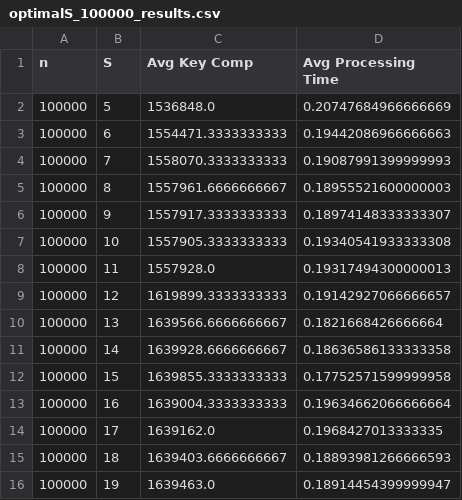
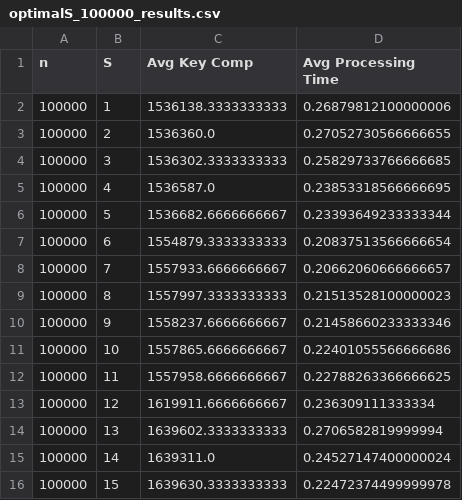
Before and after one commit to jdengoh/SC2001, a CSV file: Integration of Mergesort and Insertion Sort/csv_files/optimalS_100000_results.csv, drawn as a sheet.

```diff
--- a/Integration of Mergesort and Insertion Sort/csv_files/optimalS_100000_results.csv
+++ b/Integration of Mergesort and Insertion Sort/csv_files/optimalS_100000_results.csv
@@ -1,16 +1,16 @@
 n,S,Avg Key Comp,Avg Processing Time
-100000,5,1536848.0,0.20747684966666669
-100000,6,1554471.3333333333,0.19442086966666663
-100000,7,1558070.3333333333,0.19087991399999993
-100000,8,1557961.6666666667,0.18955521600000003
-100000,9,1557917.3333333333,0.18974148333333307
-100000,10,1557905.3333333333,0.19340541933333308
-100000,11,1557928.0,0.19317494300000013
-100000,12,1619899.3333333333,0.19142927066666657
-100000,13,1639566.6666666667,0.1821668426666664
-100000,14,1639928.6666666667,0.18636586133333358
-100000,15,1639855.3333333333,0.17752571599999958
-100000,16,1639004.3333333333,0.19634662066666664
-100000,17,1639162.0,0.1968427013333335
-100000,18,1639403.6666666667,0.18893981266666593
-100000,19,1639463.0,0.18914454399999947
+100000,1,1536138.3333333333,0.26879812100000006
+100000,2,1536360.0,0.27052730566666655
+100000,3,1536302.3333333333,0.25829733766666685
+100000,4,1536587.0,0.23853318566666695
+100000,5,1536682.6666666667,0.23393649233333344
+100000,6,1554879.3333333333,0.20837513566666654
+100000,7,1557933.6666666667,0.20662060666666657
+100000,8,1557997.3333333333,0.21513528100000023
+100000,9,1558237.6666666667,0.21458660233333346
+100000,10,1557865.6666666667,0.22401055566666686
+100000,11,1557958.6666666667,0.22788263366666625
+100000,12,1619911.6666666667,0.236309111333334
+100000,13,1639602.3333333333,0.2706582819999994
+100000,14,1639311.0,0.24527147400000024
+100000,15,1639630.3333333333,0.22472374499999978
```
Also changed, not shown: Integration of Mergesort and Insertion Sort/csv_files/fixed_n_results.csv, Integration of Mergesort and Insertion Sort/csv_files/optimalS_10000000_results.csv, 6 other files.
